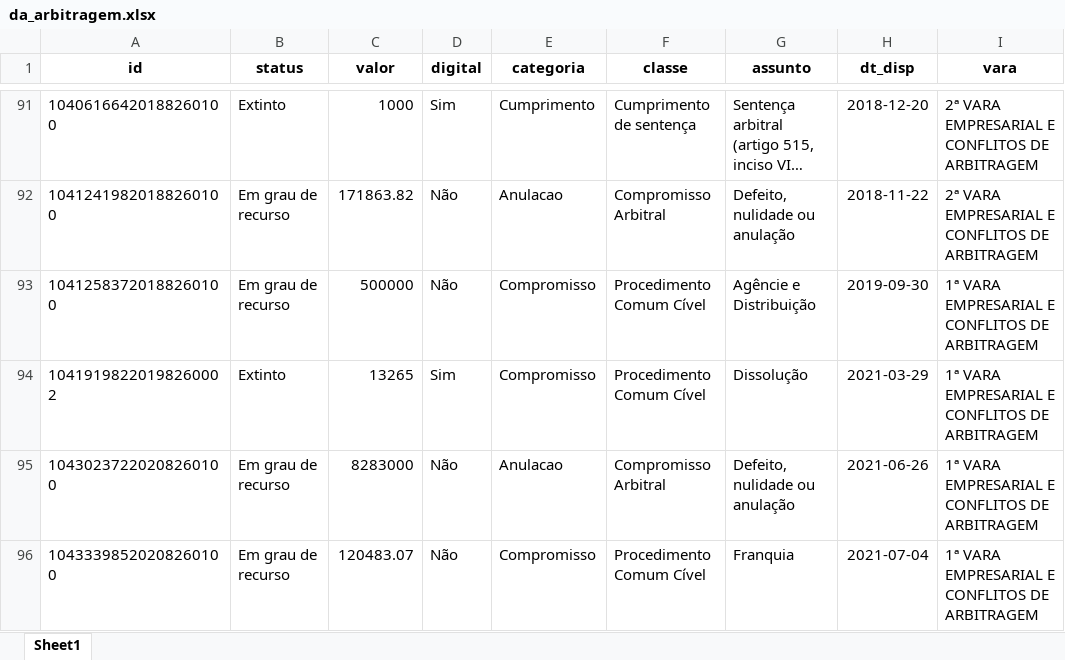
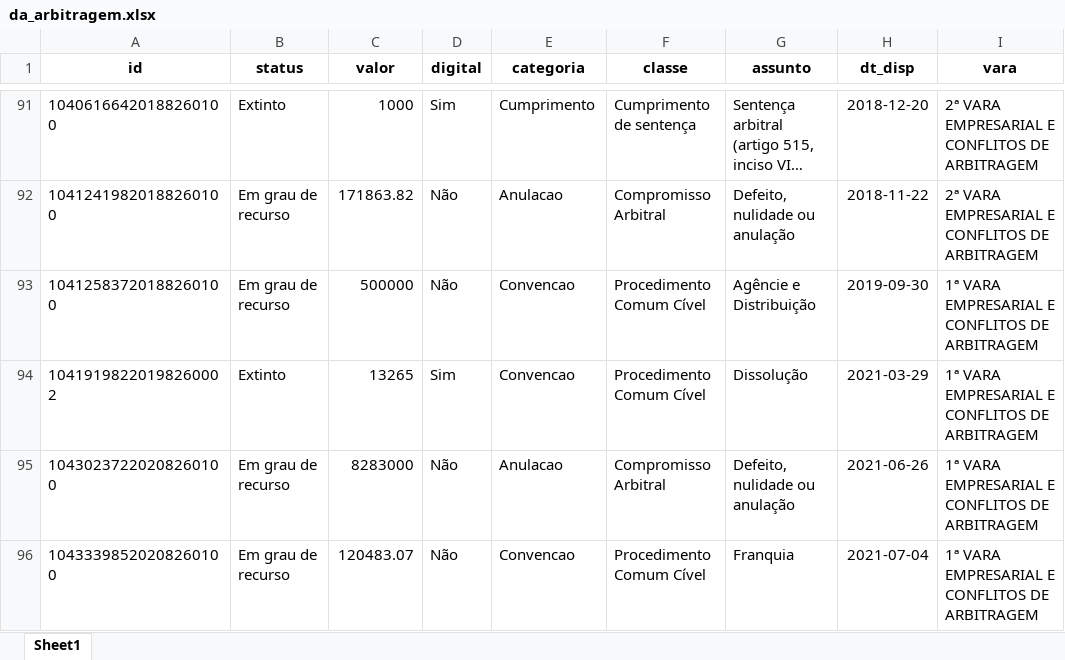
Before and after one commit to abjur/obsArb, an Excel workbook: inst/da_arbitragem.xlsx, sheet Sheet1, drawn as a sheet; only a part is shown, gaps mark what is left out; long unchanged cells end in …; values as stored, in another font and other column widths than the file's, no borders; the diff covers the shown part only; the diff names each change by its address in the sheet, - before the commit and + after, or states it on an @@ line.

```diff
--- a/inst/da_arbitragem.xlsx (sheet Sheet1)
+++ b/inst/da_arbitragem.xlsx (sheet Sheet1)
-E93:E94 (categoria): Compromisso
+E93:E94 (categoria): Convencao
-E96 (categoria): Compromisso
+E96 (categoria): Convencao
```
Also changed, not shown: 43 edited cells elsewhere in this sheet, 8 other files.
